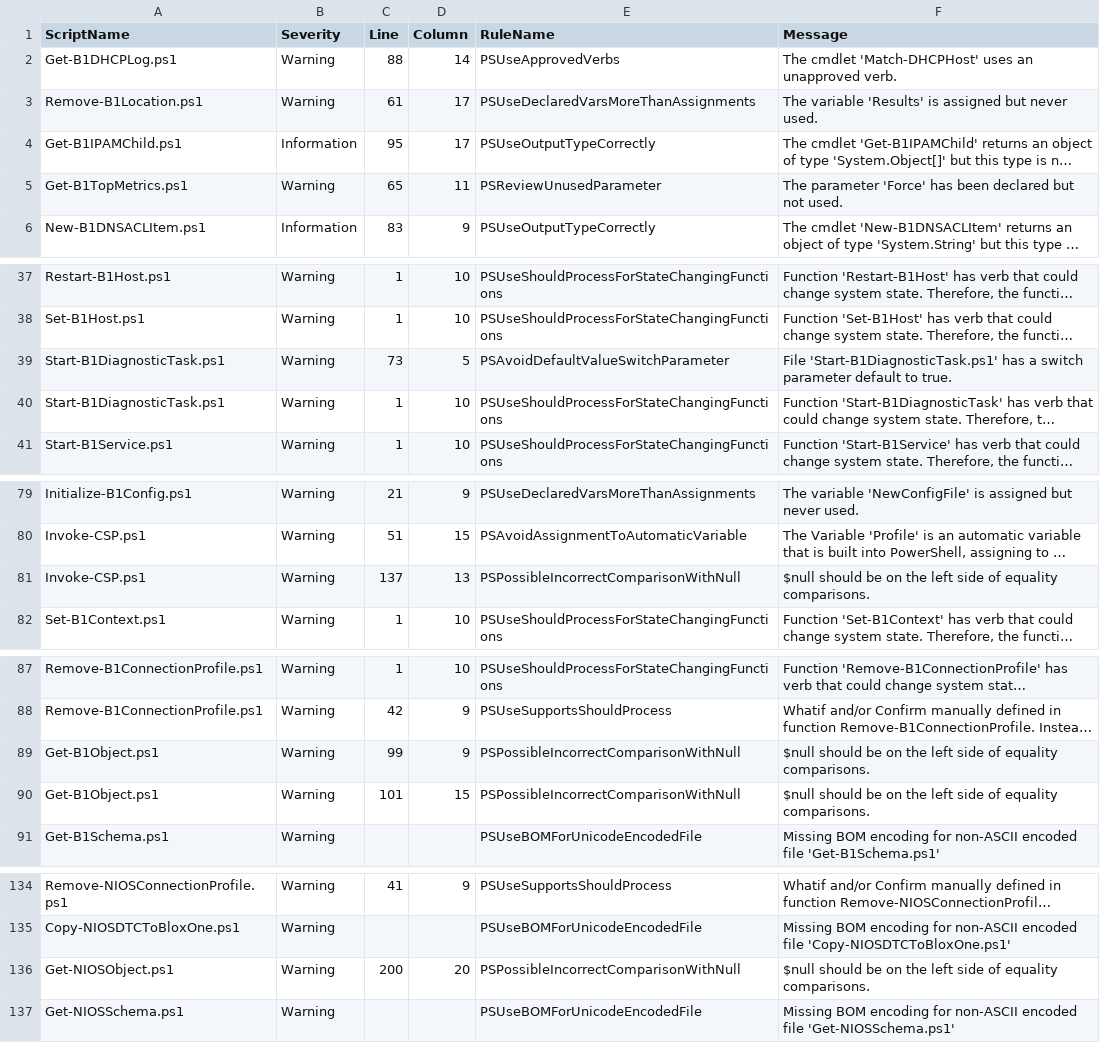
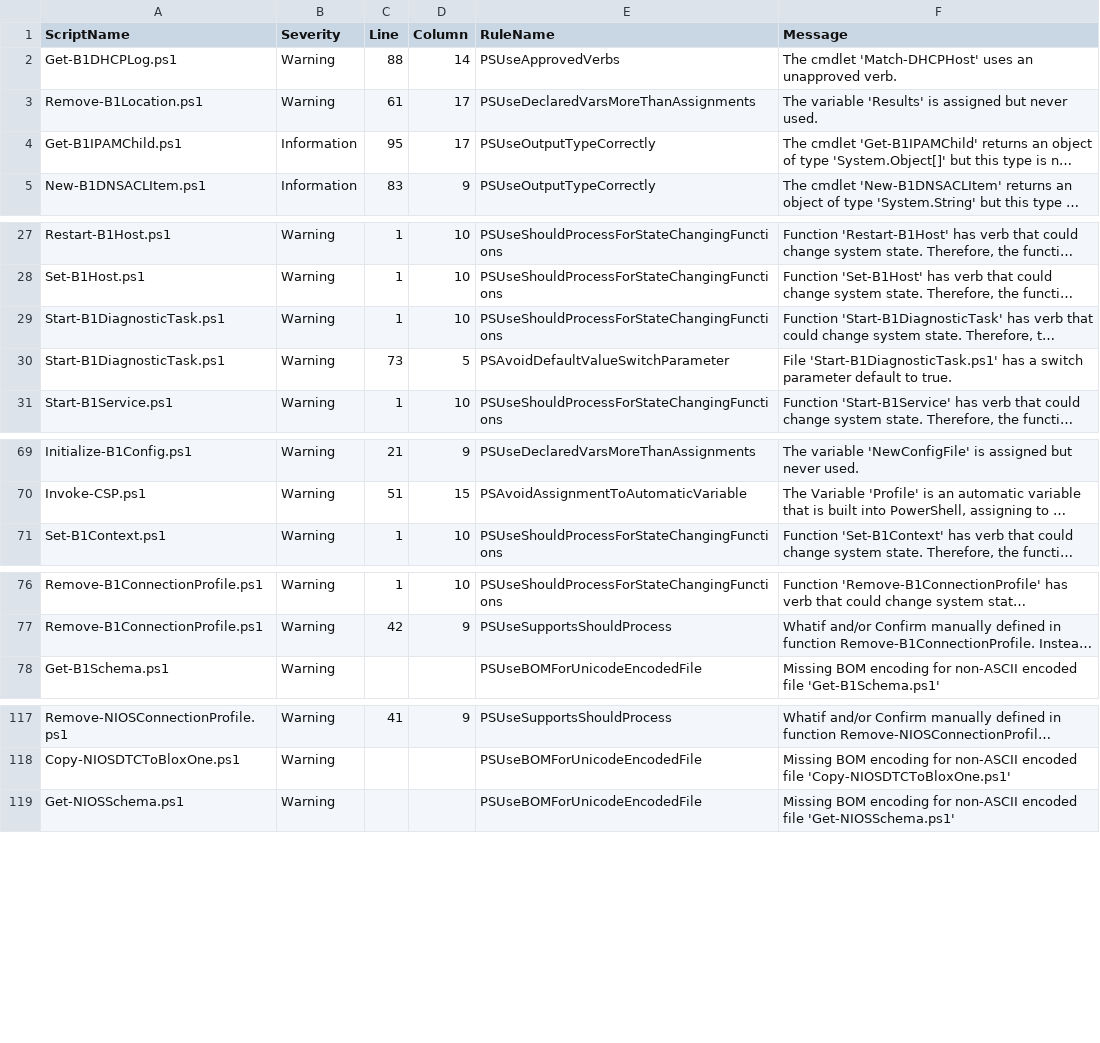
Before and after one commit to TehMuffinMoo/ibPS, a CSV file: docs/analysis.csv, drawn as a sheet; only a part is shown, gaps mark what is left out; long unchanged cells end in …; removed rows and columns are numbered as before the commit, all else as after; the diff covers the shown part only; the diff names each change by its address in the sheet, - before the commit and + after, or states it on an @@ line.

```diff
--- a/docs/analysis.csv
+++ b/docs/analysis.csv
-row 5: Get-B1TopMetrics.ps1 | Warning | 65 | 11 | PSReviewUnusedParameter | The parameter 'Force' has been declared but not used.
@@ row 40 moved to row 29: Start-B1DiagnosticTask.ps1 @@
-row 81: Invoke-CSP.ps1 | Warning | 137 | 13 | PSPossibleIncorrectComparisonWithNull | $null should be on the left side of equality comparisons.
-row 89: Get-B1Object.ps1 | Warning | 99 | 9 | PSPossibleIncorrectComparisonWithNull | $null should be on the left side of equality comparisons.
-row 90: Get-B1Object.ps1 | Warning | 101 | 15 | PSPossibleIncorrectComparisonWithNull | $null should be on the left side of equality comparisons.
-row 136: Get-NIOSObject.ps1 | Warning | 200 | 20 | PSPossibleIncorrectComparisonWithNull | $null should be on the left side of equality comparisons.
```
Also changed, not shown: 13 removed rows, 1 moved row and 1 edited cell elsewhere in this file.
